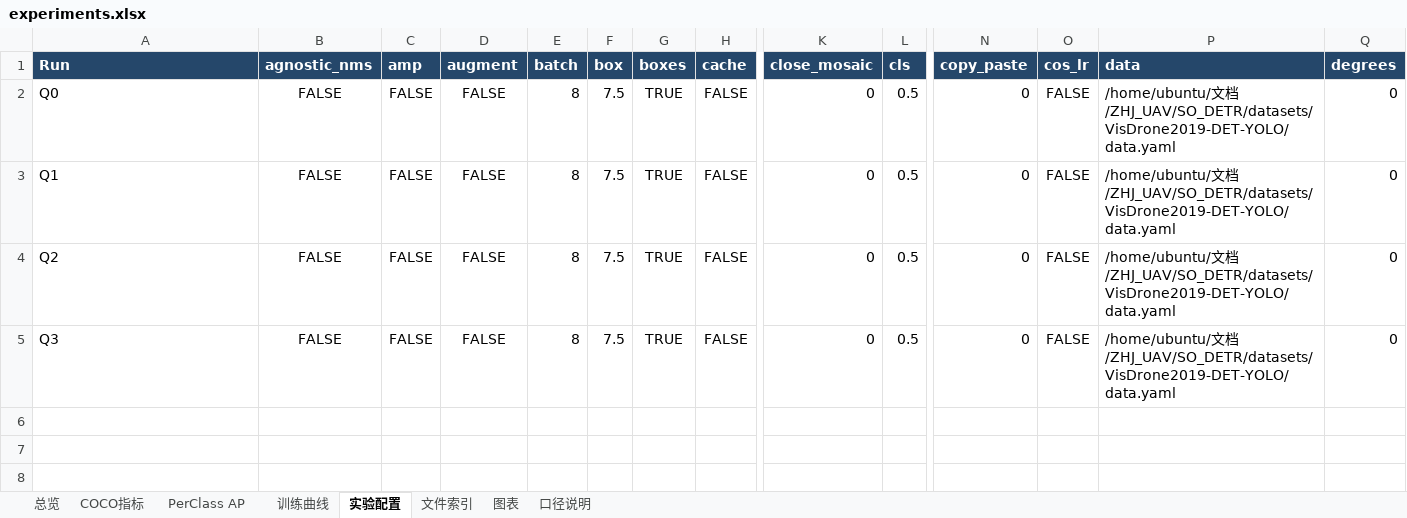
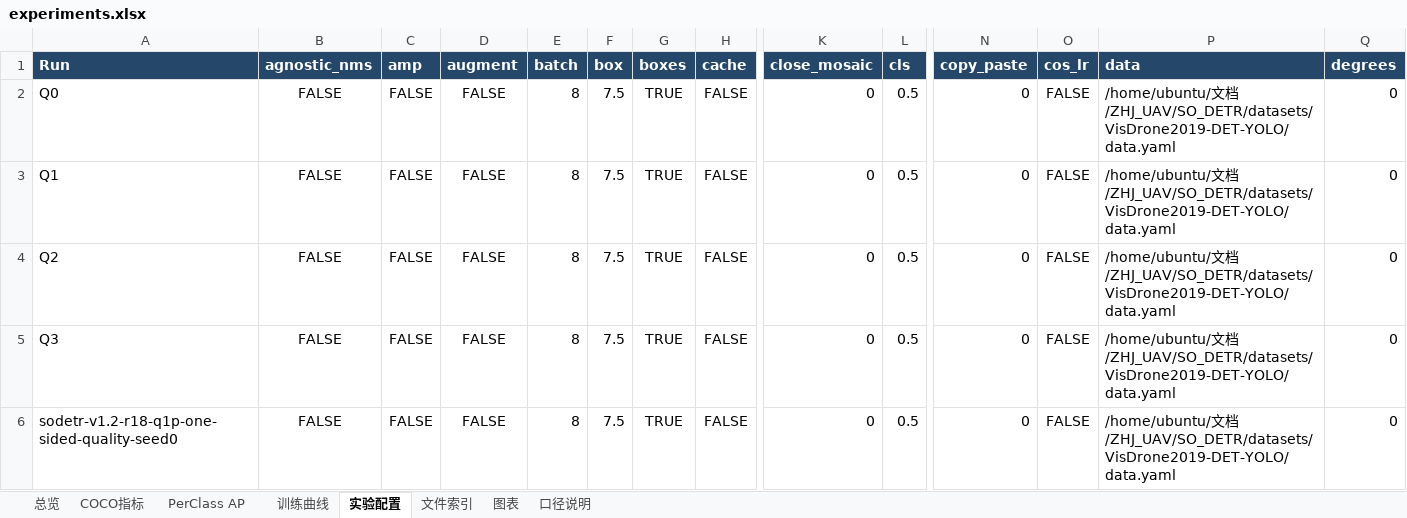
Before and after one commit to Bonjomondo/SO_DETR, an Excel workbook: reports/experiments.xlsx, sheet 实验配置, drawn as a sheet; only a part is shown, gaps mark what is left out; values as stored, in another font and other column widths than the file's, no borders; rows hold the shown columns only; the diff names each change by its address in the sheet, - before the commit and + after, or states it on an @@ line.

```diff
--- a/reports/experiments.xlsx (sheet 实验配置)
+++ b/reports/experiments.xlsx (sheet 实验配置)
+row 6: sodetr-v1.2-r18-q1p-one-sided-quality-seed0 | FALSE | FALSE | FALSE | 8 | 7.5 | TRUE | FALSE | 0 | 0.5 | 0 | FALSE | /home/ubuntu/文档/ZHJ_UAV/SO_DETR/datasets/VisDrone2019-DET-YOLO/data.yaml | 0
```
Also changed, not shown: sheet 训练曲线, sheet PerClass AP, sheet 总览, sheet 文件索引, sheet COCO指标, sheet 口径说明, charts or pictures, 32 other files.
